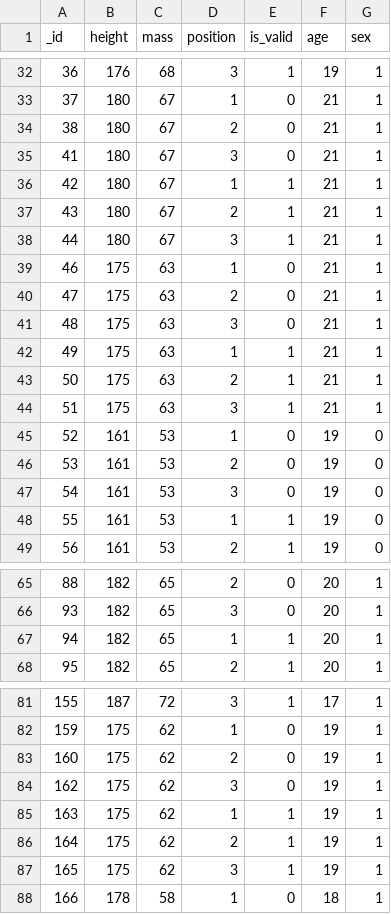
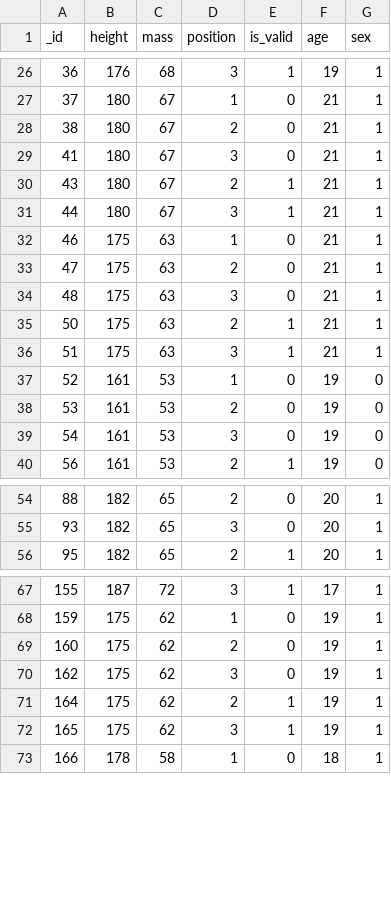
Before and after one commit to gizarchik/PostureCorrector, a CSV file: Classic ML/added_pos1_metrics_person.csv (was person.csv), drawn as a sheet; only a part is shown, gaps mark what is left out; the diff covers the shown part only; the diff names each change by its address in the sheet, - before the commit and + after, or states it on an @@ line.

```diff
--- a/person.csv
+++ b/Classic ML/added_pos1_metrics_person.csv
-row 36: 42 | 180 | 67 | 1 | 1 | 21 | 1
-row 42: 49 | 175 | 63 | 1 | 1 | 21 | 1
-row 48: 55 | 161 | 53 | 1 | 1 | 19 | 0
-row 67: 94 | 182 | 65 | 1 | 1 | 20 | 1
-row 85: 163 | 175 | 62 | 1 | 1 | 19 | 1
```
Also changed, not shown: 17 removed rows and 4 edited cells elsewhere in this file, Classic ML/catboost_info/learn_error.tsv, Classic ML/catboost_info/test_error.tsv, 32 other files.
